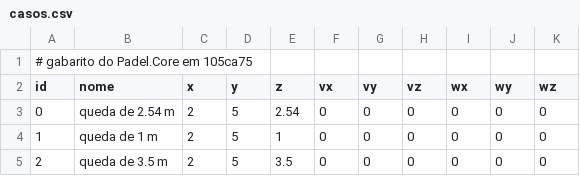
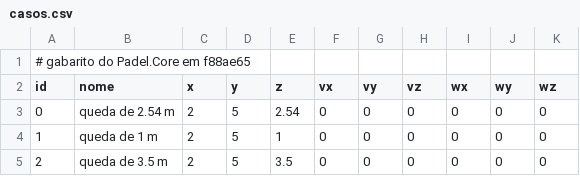
Before and after one commit to Felipebonamigo/Padelizou-Game, a CSV file: Testes/PadelSim/Gabarito/casos.csv, drawn as a sheet; only a part is shown.

```diff
--- a/Testes/PadelSim/Gabarito/casos.csv
+++ b/Testes/PadelSim/Gabarito/casos.csv
@@ -1,2 +1,2 @@
-# gabarito do Padel.Core em 105ca75
+# gabarito do Padel.Core em f88ae65
 id,nome,x,y,z,vx,vy,vz,wx,wy,wz
```
Also changed, not shown: Testes/PadelSim/Gabarito/eventos.csv, Testes/PadelSim/Gabarito/golpes.csv, 47 other files.
